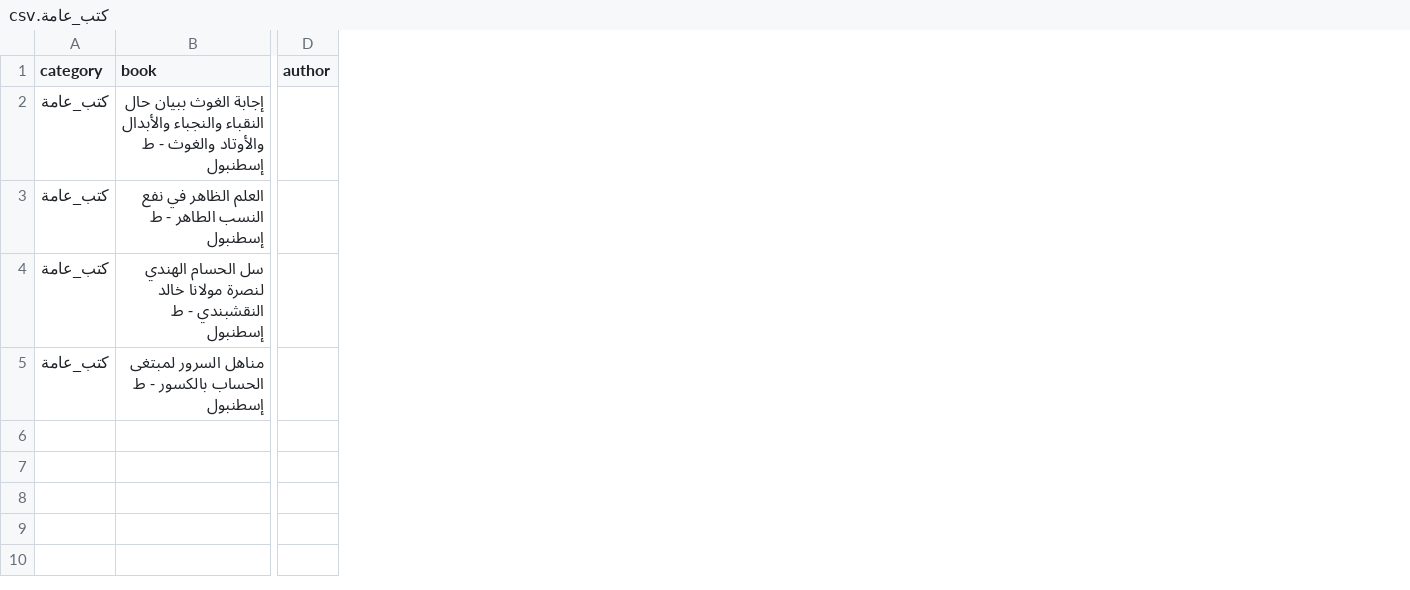
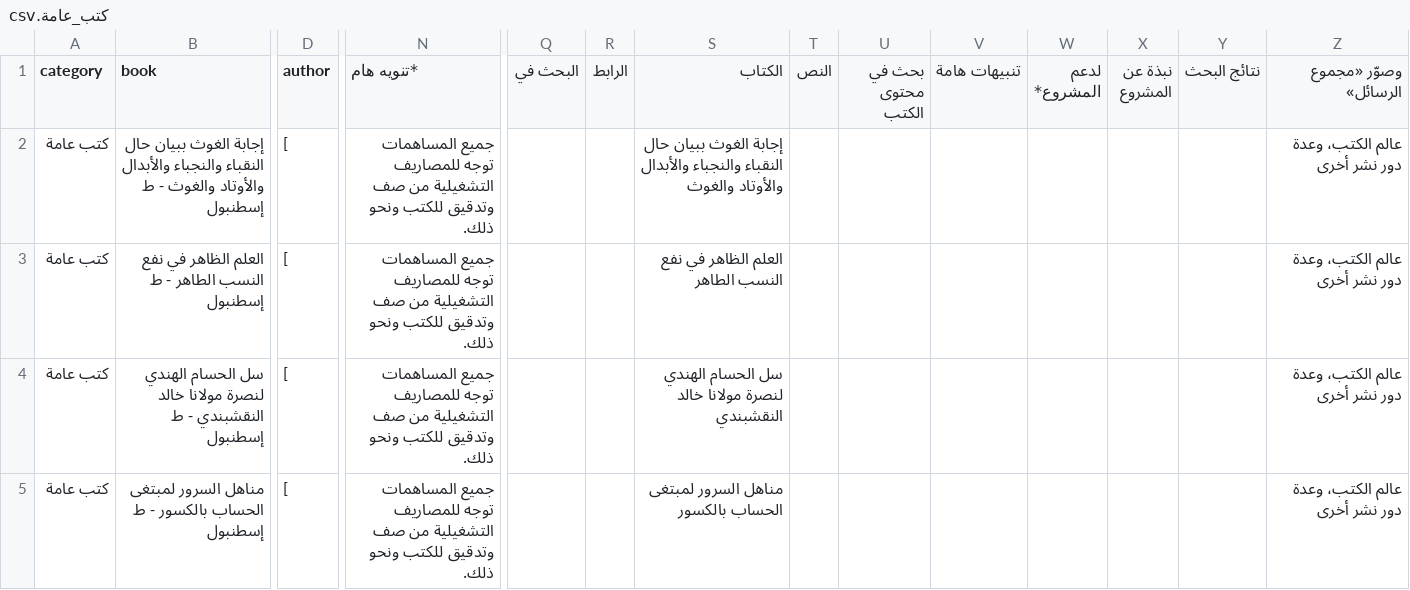
Before and after one commit to farhan281/al-qalam-project, a CSV file: shamela_output/كتب_عامة/كتب_عامة.csv, drawn as a sheet; only a part is shown, gaps mark what is left out; the diff covers the shown part only; the diff names each change by its address in the sheet, - before the commit and + after, or states it on an @@ line.

```diff
--- a/shamela_output/كتب_عامة/كتب_عامة.csv
+++ b/shamela_output/كتب_عامة/كتب_عامة.csv
+column N (*تنويه هام), rows 2-5: all جميع المساهمات توجه للمصاريف التشغيلية من صف وتدقيق للكتب ونحو ذلك.
+column Q (البحث في), empty
+column R (الرابط), empty
+column S (الكتاب), rows 2-5: إجابة الغوث ببيان حال النقباء والنجباء والأبدال والأوتاد والغوث | العلم الظاهر في نفع النسب الطاهر | سل الحسام الهندي لنصرة مولانا خالد النقشبندي | مناهل السرور لمبتغى الحساب بالكسور
+column T (النص), empty
+column U (بحث في محتوى الكتب), empty
+column V (تنبيهات هامة), empty
+column W (لدعم المشروع*), empty
+column X (نبذة عن المشروع), empty
+column Y (نتائج البحث), empty
+column Z (وصوّر «مجموع الرسائل»), rows 2-5: all عالم الكتب، وعدة دور نشر أخرى
-A2:A5 (category): كتب_عامة
+A2:A5 (category): كتب عامة
-D2:D5 (author): (empty)
+D2:D5 (author): [
```
Also changed, not shown: 21 edited cells elsewhere in this file, shamela_output/report.csv, shamela_output/reports/الأدب.csv, 18 other files.
